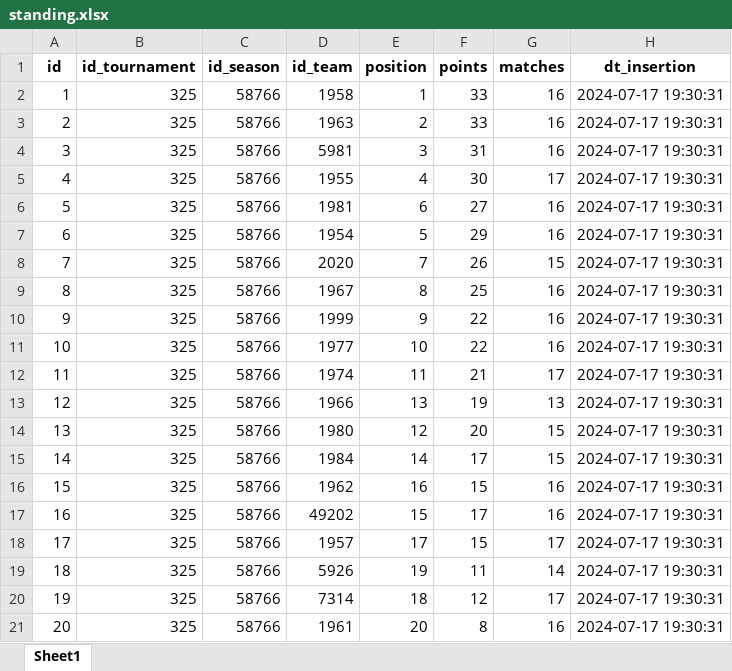
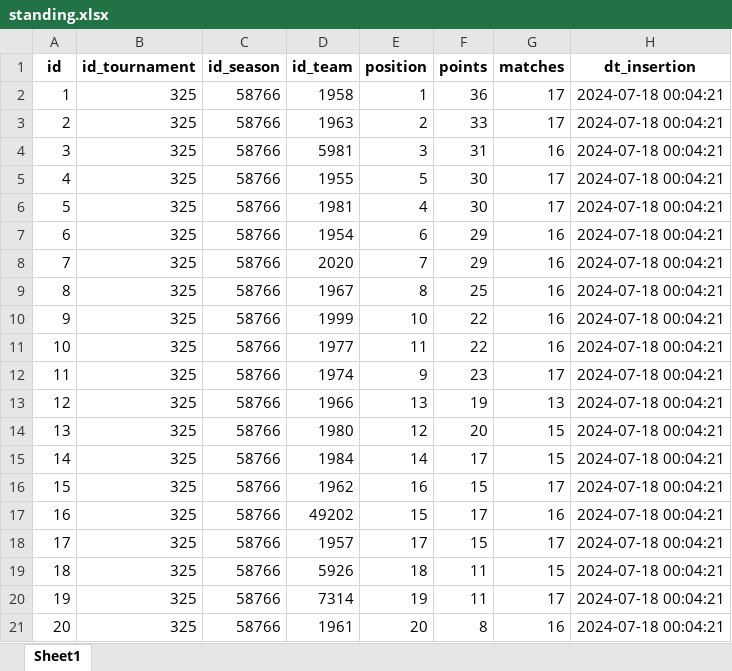
Before and after one commit to pjoao266/sofascoreBR, an Excel workbook: data/standing.xlsx, sheet Sheet1, drawn as a sheet; values as stored, in another font and other column widths than the file's, no borders; the diff names each change by its address in the sheet, - before the commit and + after, or states it on an @@ line.

```diff
--- a/data/standing.xlsx (sheet Sheet1)
+++ b/data/standing.xlsx (sheet Sheet1)
-F2 (points): 33
+F2 (points): 36
-G2:G3 (matches): 16
+G2:G3 (matches): 17
-H2:H21 (dt_insertion): 2024-07-17 19:30:31
+H2:H21 (dt_insertion): 2024-07-18 00:04:21
-E5 (position): 4
+E5 (position): 5
-E6 (position): 6
+E6 (position): 4
-F6 (points): 27
+F6 (points): 30
-G6 (matches): 16
+G6 (matches): 17
-E7 (position): 5
+E7 (position): 6
-F8 (points): 26
+F8 (points): 29
-G8 (matches): 15
+G8 (matches): 16
-E10 (position): 9
+E10 (position): 10
-E11 (position): 10
+E11 (position): 11
-E12 (position): 11
+E12 (position): 9
-F12 (points): 21
+F12 (points): 23
-G16 (matches): 16
+G16 (matches): 17
-E19 (position): 19
+E19 (position): 18
-G19 (matches): 14
+G19 (matches): 15
-E20 (position): 18
+E20 (position): 19
-F20 (points): 12
+F20 (points): 11
```
Also changed, not shown: data/goal_match.xlsx, data/matches.xlsx, 8 other files.
